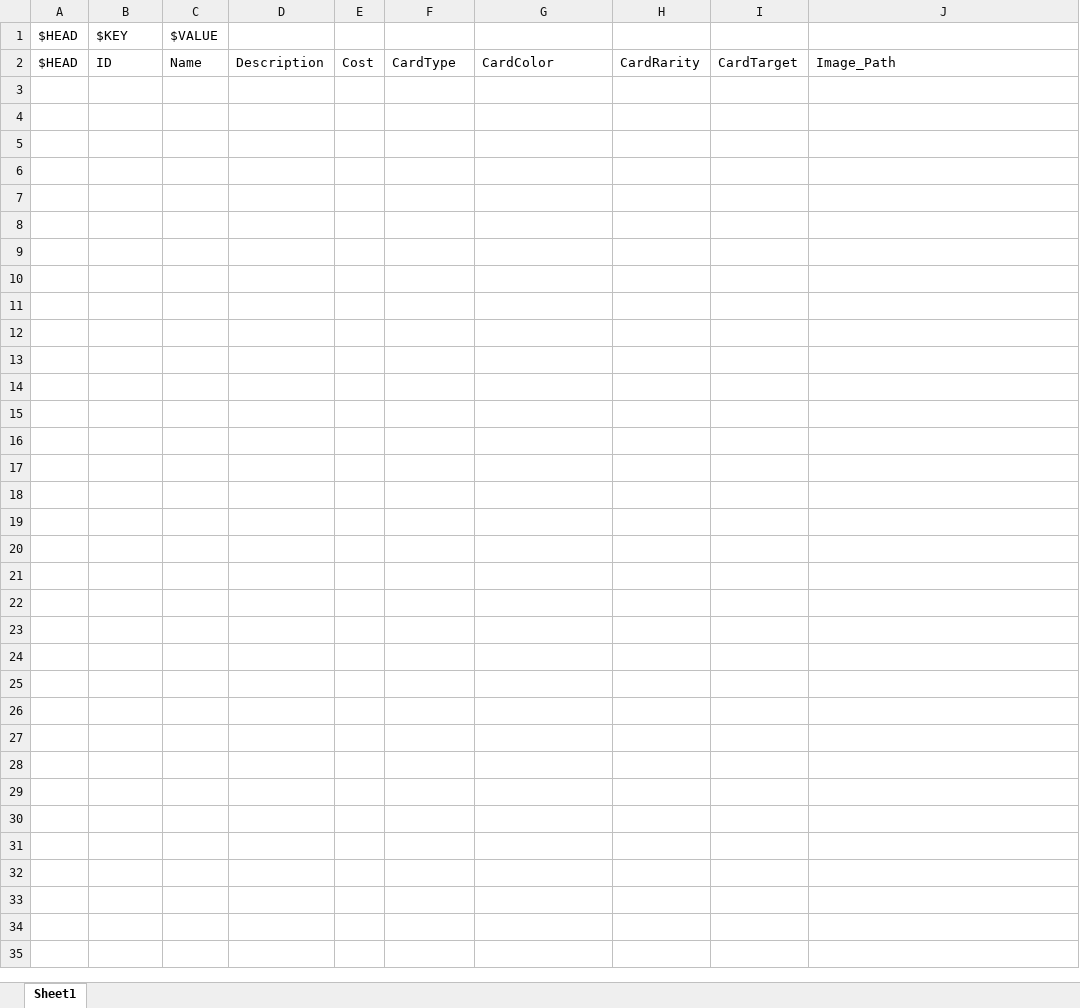
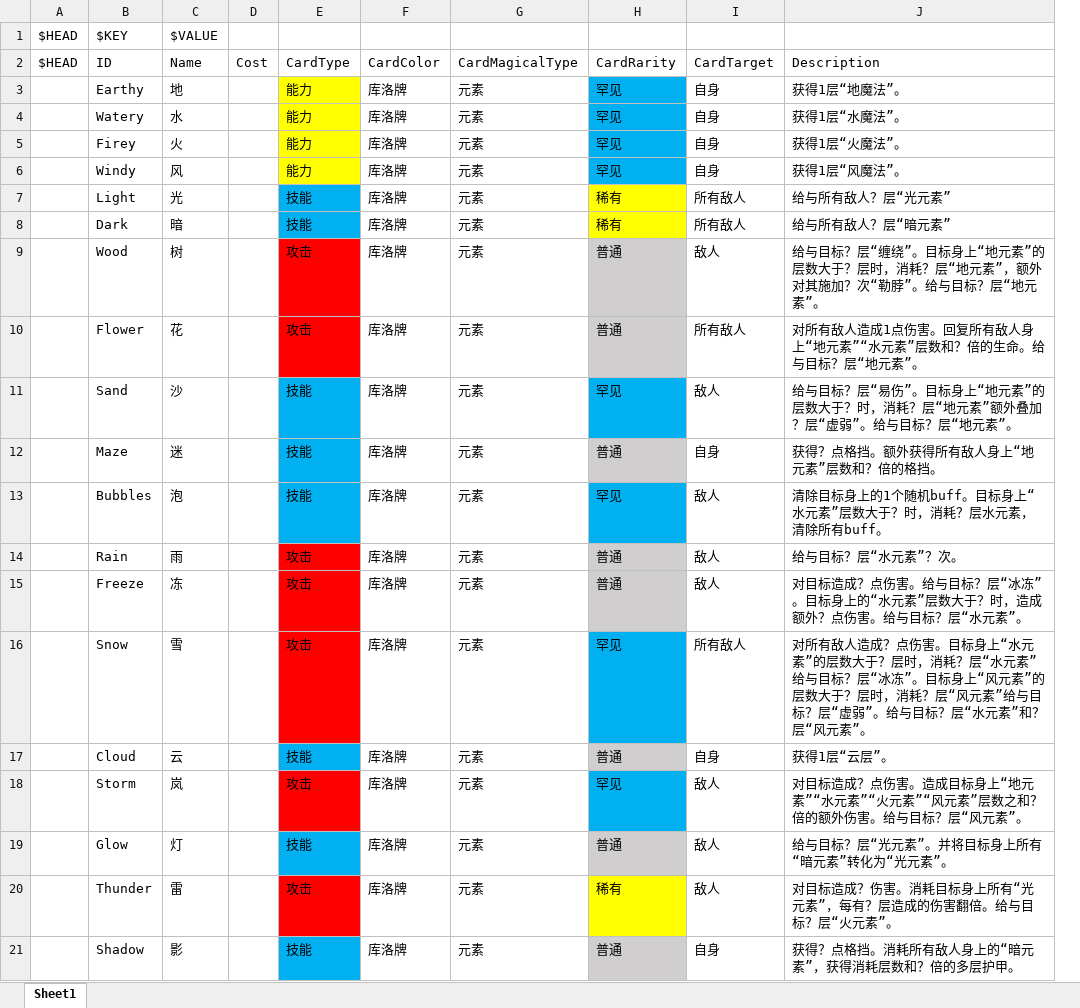
Before and after one commit to tuzishu/KinomotoSakuraMod, an Excel workbook: Excel/Cards.xlsx, sheet Sheet1, drawn as a sheet; only a part is shown; values as stored, in another font and other column widths than the file's, no borders; removed rows and columns are numbered as before the commit, all else as after; the diff covers the shown part only; the diff names each change by its address in the sheet, - before the commit and + after, or states it on an @@ line.

```diff
--- a/Excel/Cards.xlsx (sheet Sheet1)
+++ b/Excel/Cards.xlsx (sheet Sheet1)
-column D, row 2: Description
+column E, row 2: CardType
-F2: CardType
+F2: CardColor
-G2: CardColor
+G2: CardMagicalType
-J2: Image_Path
+J2: Description
+row 3:  | Earthy | 地 |  | 能力 | 库洛牌 | 元素 | 罕见 | 自身 | 获得1层“地魔法”。
+row 4:  | Watery | 水 |  | 能力 | 库洛牌 | 元素 | 罕见 | 自身 | 获得1层“水魔法”。
+row 5:  | Firey | 火 |  | 能力 | 库洛牌 | 元素 | 罕见 | 自身 | 获得1层“火魔法”。
+row 6:  | Windy | 风 |  | 能力 | 库洛牌 | 元素 | 罕见 | 自身 | 获得1层“风魔法”。
+row 7:  | Light | 光 |  | 技能 | 库洛牌 | 元素 | 稀有 | 所有敌人 | 给与所有敌人？层“光元素”
+row 8:  | Dark | 暗 |  | 技能 | 库洛牌 | 元素 | 稀有 | 所有敌人 | 给与所有敌人？层“暗元素”
+row 9:  | Wood | 树 |  | 攻击 | 库洛牌 | 元素 | 普通 | 敌人 | 给与目标？层“缠绕”。目标身上“地元素”的层数大于？层时，消耗？层“地元素”，额外对其施加？次“勒脖”。给与目标？层“地元素”。
+row 10:  | Flower | 花 |  | 攻击 | 库洛牌 | 元素 | 普通 | 所有敌人 | 对所有敌人造成1点伤害。回复所有敌人身上“地元素”“水元素”层数和？倍的生命。给与目标？层“地元素”。
+row 11:  | Sand | 沙 |  | 技能 | 库洛牌 | 元素 | 罕见 | 敌人 | 给与目标？层“易伤”。目标身上“地元素”的层数大于？时，消耗？层“地元素”额外叠加？层“虚弱”。给与目标？层“地元素”。
+row 12:  | Maze | 迷 |  | 技能 | 库洛牌 | 元素 | 普通 | 自身 | 获得？点格挡。额外获得所有敌人身上“地元素”层数和？倍的格挡。
+row 13:  | Bubbles | 泡 |  | 技能 | 库洛牌 | 元素 | 罕见 | 敌人 | 清除目标身上的1个随机buff。目标身上“水元素”层数大于？时，消耗？层水元素，清除所有buff。
+row 14:  | Rain | 雨 |  | 攻击 | 库洛牌 | 元素 | 普通 | 敌人 | 给与目标？层“水元素”？次。
+row 15:  | Freeze | 冻 |  | 攻击 | 库洛牌 | 元素 | 普通 | 敌人 | 对目标造成？点伤害。给与目标？层“冰冻”。目标身上的“水元素”层数大于？时，造成额外？点伤害。给与目标？层“水元素”。
+row 16:  | Snow | 雪 |  | 攻击 | 库洛牌 | 元素 | 罕见 | 所有敌人 | 对所有敌人造成？点伤害。目标身上“水元素”的层数大于？层时，消耗？层“水元素”给与目标？层“冰冻”。目标身上“风元素”的层数大于？层时，消耗？层“风元素”给与目标？层“虚弱”。给与目标？层“水元素”和？层“风元素”。
+row 17:  | Cloud | 云 |  | 技能 | 库洛牌 | 元素 | 普通 | 自身 | 获得1层“云层”。
+row 18:  | Storm | 岚 |  | 攻击 | 库洛牌 | 元素 | 罕见 | 敌人 | 对目标造成？点伤害。造成目标身上“地元素”“水元素”“火元素”“风元素”层数之和？倍的额外伤害。给与目标？层“风元素”。
+row 19:  | Glow | 灯 |  | 技能 | 库洛牌 | 元素 | 普通 | 敌人 | 给与目标？层“光元素”。并将目标身上所有“暗元素”转化为“光元素”。
+row 20:  | Thunder | 雷 |  | 攻击 | 库洛牌 | 元素 | 稀有 | 敌人 | 对目标造成？伤害。消耗目标身上所有“光元素”，每有？层造成的伤害翻倍。给与目标？层“火元素”。
+row 21:  | Shadow | 影 |  | 技能 | 库洛牌 | 元素 | 普通 | 自身 | 获得？点格挡。消耗所有敌人身上的“暗元素”，获得消耗层数和？倍的多层护甲。
```
Also changed, not shown: 95 added rows elsewhere in this sheet, Excel/PlanningCase.xlsx, 3 other files.
